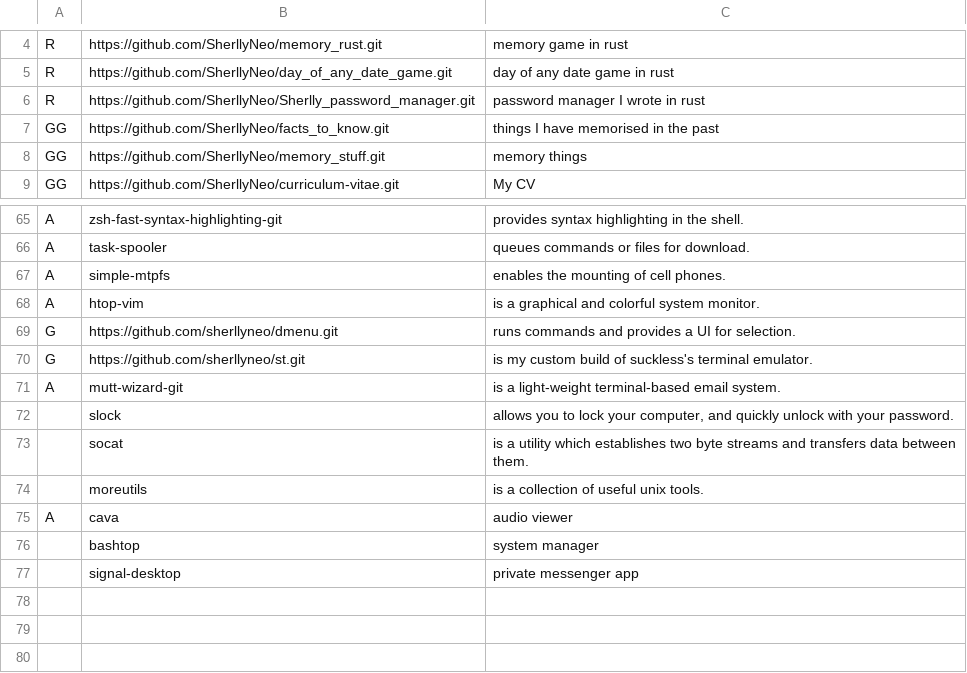
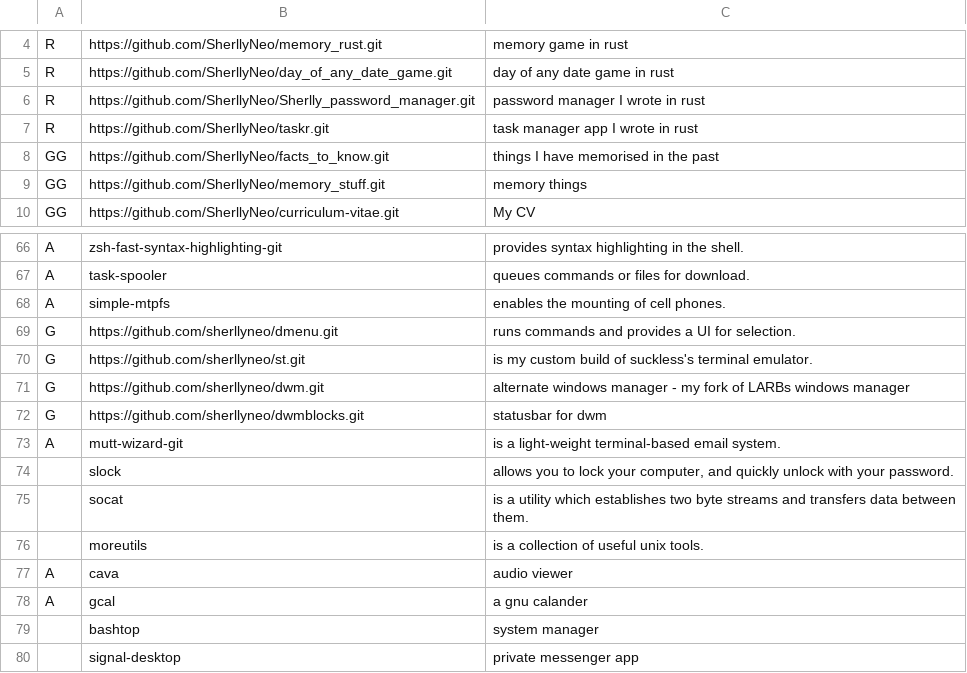
Before and after one commit to SherllyNeo/jars, a CSV file: progs.csv, drawn as a sheet; only a part is shown, gaps mark what is left out; removed rows and columns are numbered as before the commit, all else as after; the diff names each change by its address in the sheet, - before the commit and + after, or states it on an @@ line.

Commit message:
added task manager to progs

```diff
--- a/progs.csv
+++ b/progs.csv
+row 7: R | https://github.com/SherllyNeo/taskr.git | task manager app I wrote in rust
-row 68: A | htop-vim | is a graphical and colorful system monitor.
+row 71: G | https://github.com/sherllyneo/dwm.git | alternate windows manager - my fork of LARBs windows manager
+row 72: G | https://github.com/sherllyneo/dwmblocks.git | statusbar for dwm
+row 78: A | gcal | a gnu calander
```
